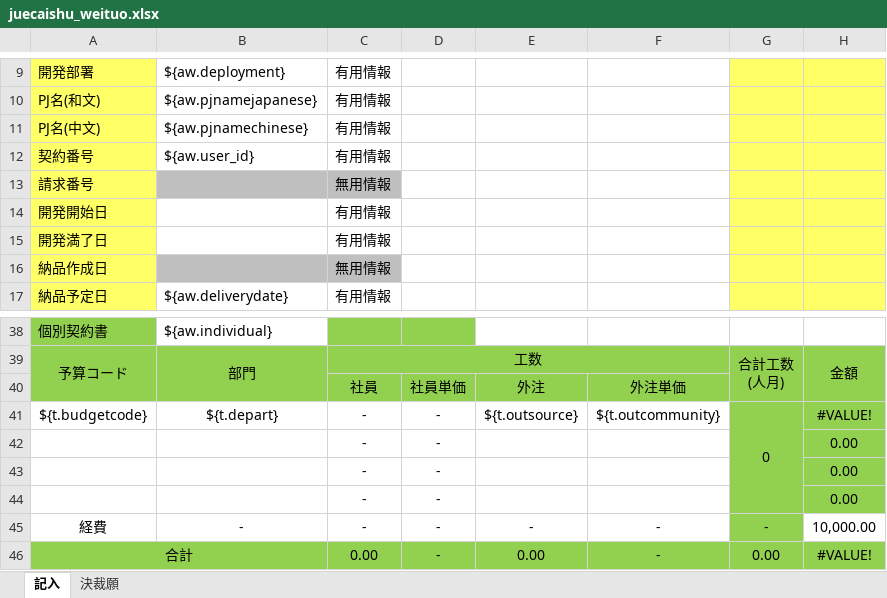
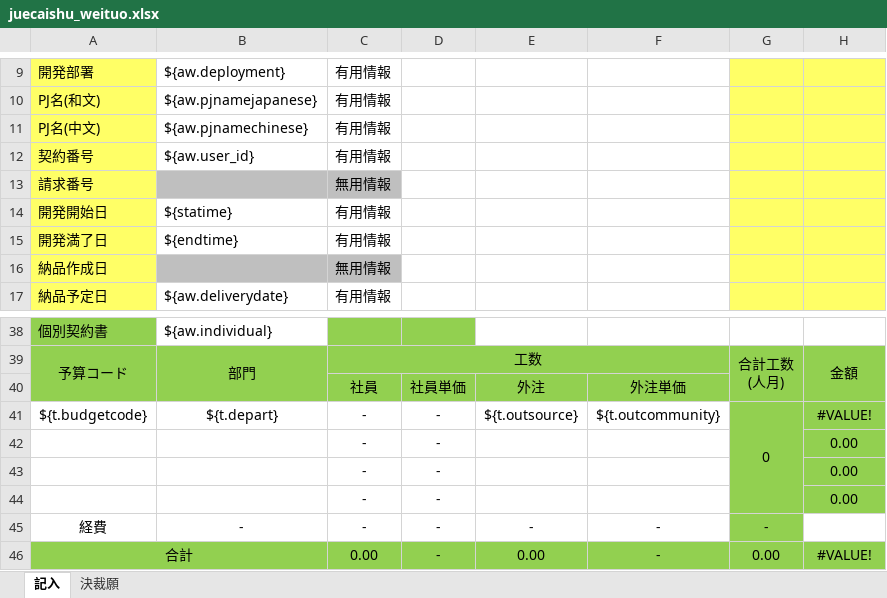
Before and after one commit to zhangtianciAnt/newparkcloud, an Excel workbook: controller/src/main/resources/jxls_templates/juecaishu_weituo.xlsx, sheet 記入, drawn as a sheet; only a part is shown, gaps mark what is left out; values as stored, in another font and other column widths than the file's, no borders; the diff names each change by its address in the sheet, - before the commit and + after, or states it on an @@ line.

```diff
--- a/controller/src/main/resources/jxls_templates/juecaishu_weituo.xlsx (sheet 記入)
+++ b/controller/src/main/resources/jxls_templates/juecaishu_weituo.xlsx (sheet 記入)
-B14: (empty)
+B14: ${statime}
-B15: (empty)
+B15: ${endtime}
-H45: 10,000.00
+H45: (empty)
```
Also changed, not shown: sheet 決裁願, controller/src/main/resources/jxls_templates/qiyueshu_shoutuo.xlsx, 3 other files.
